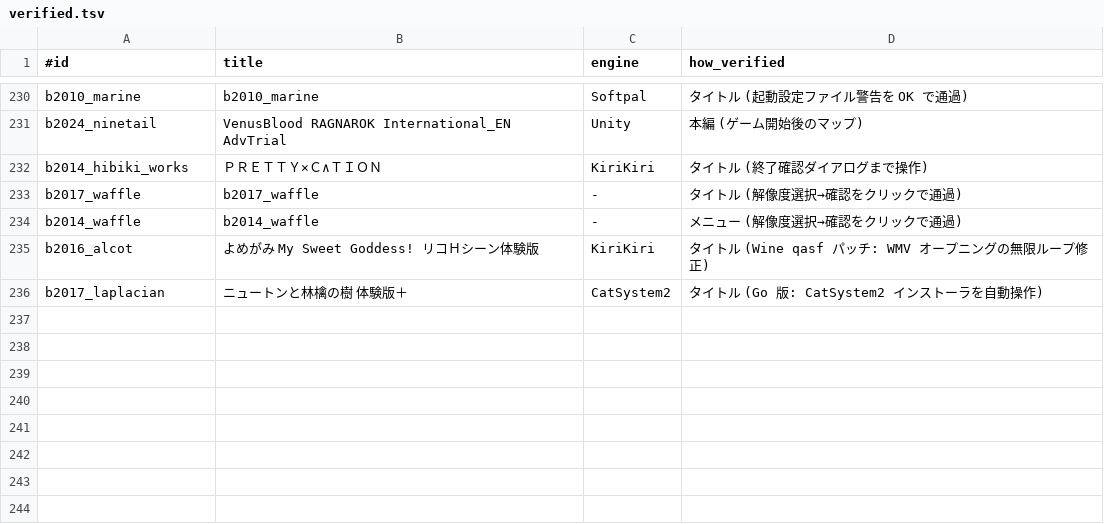
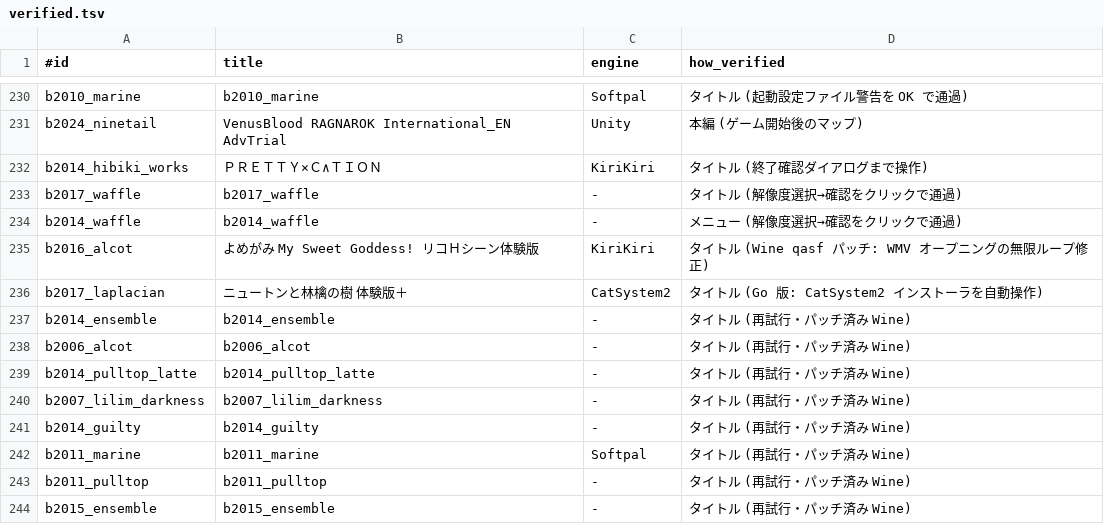
Before and after one commit to a-kaibu/vnbox, a TSV file: results/verified.tsv, drawn as a sheet; only a part is shown, gaps mark what is left out.

```diff
--- a/results/verified.tsv
+++ b/results/verified.tsv
@@ -236 +236,9 @@ b2016_alcot	よめがみ My Sweet Goddess! リコＨシーン体験版	KiriKiri
 b2017_laplacian	ニュートンと林檎の樹　体験版＋	CatSystem2	タイトル (Go 版: CatSystem2 インストーラを自動操作)
+b2014_ensemble	b2014_ensemble	-	タイトル (再試行・パッチ済み Wine)
+b2006_alcot	b2006_alcot	-	タイトル (再試行・パッチ済み Wine)
+b2014_pulltop_latte	b2014_pulltop_latte	-	タイトル (再試行・パッチ済み Wine)
+b2007_lilim_darkness	b2007_lilim_darkness	-	タイトル (再試行・パッチ済み Wine)
+b2014_guilty	b2014_guilty	-	タイトル (再試行・パッチ済み Wine)
+b2011_marine	b2011_marine	Softpal	タイトル (再試行・パッチ済み Wine)
+b2011_pulltop	b2011_pulltop	-	タイトル (再試行・パッチ済み Wine)
+b2015_ensemble	b2015_ensemble	-	タイトル (再試行・パッチ済み Wine)
```
Also changed, not shown: results/batch/summary_fix.tsv, 5 other files.
